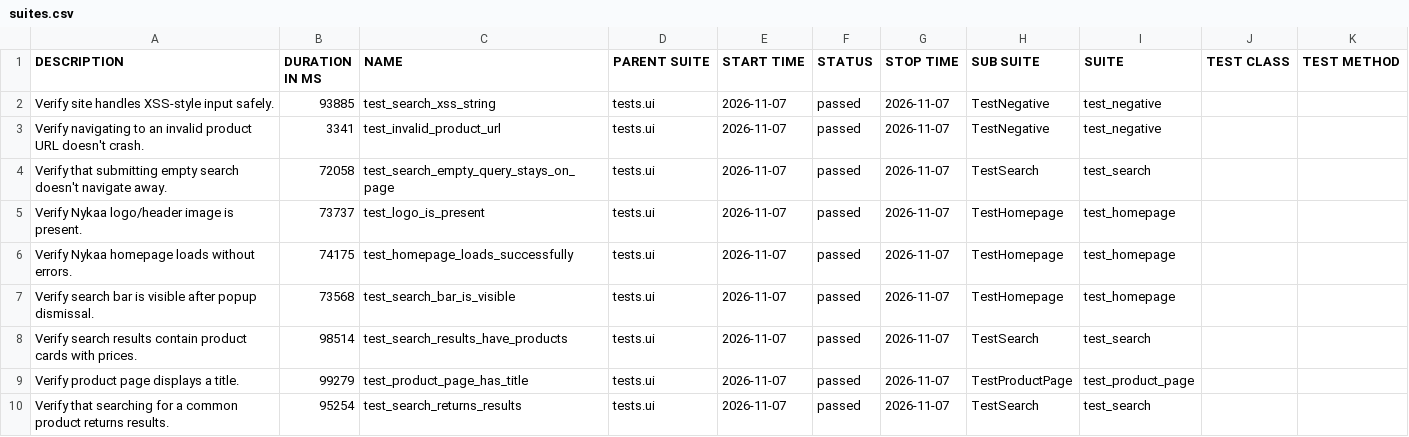
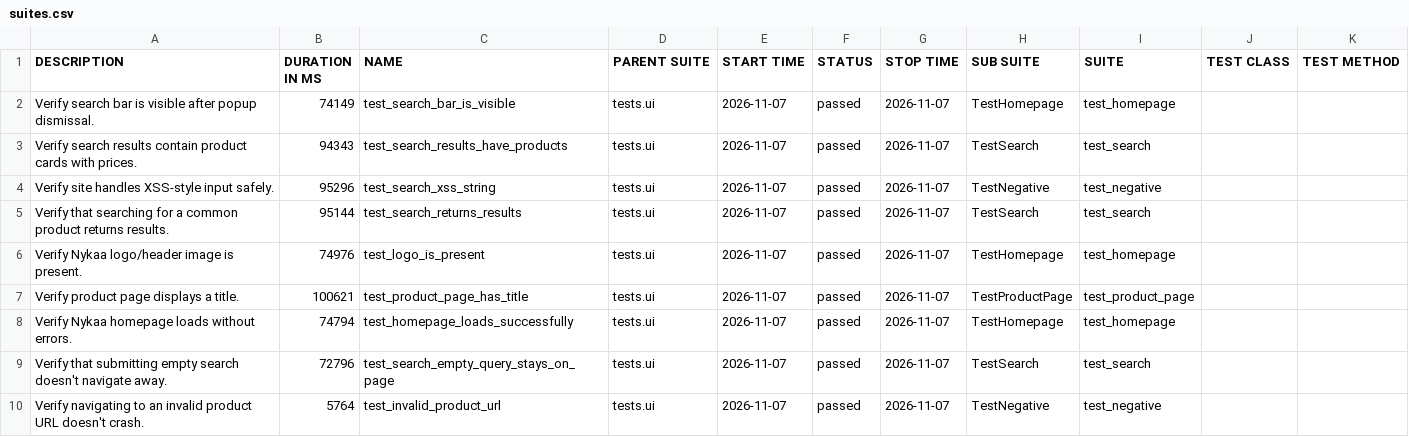
Before and after one commit to Deoli420/automation-framework, a CSV file: allure-report/data/suites.csv, drawn as a sheet.

```diff
--- a/allure-report/data/suites.csv
+++ b/allure-report/data/suites.csv
@@ -1,10 +1,10 @@
 "DESCRIPTION","DURATION IN MS","NAME","PARENT SUITE","START TIME","STATUS","STOP TIME","SUB SUITE","SUITE","TEST CLASS","TEST METHOD"
-"Verify site handles XSS-style input safely.","93885","test_search_xss_string","tests.ui","2026-11-07","passed","2026-11-07","TestNegative","test_negative","",""
-"Verify navigating to an invalid product URL doesn't crash.","3341","test_invalid_product_url","tests.ui","2026-11-07","passed","2026-11-07","TestNegative","test_negative","",""
-"Verify that submitting empty search doesn't navigate away.","72058","test_search_empty_query_stays_on_page","tests.ui","2026-11-07","passed","2026-11-07","TestSearch","test_search","",""
-"Verify Nykaa logo/header image is present.","73737","test_logo_is_present","tests.ui","2026-11-07","passed","2026-11-07","TestHomepage","test_homepage","",""
-"Verify Nykaa homepage loads without errors.","74175","test_homepage_loads_successfully","tests.ui","2026-11-07","passed","2026-11-07","TestHomepage","test_homepage","",""
-"Verify search bar is visible after popup dismissal.","73568","test_search_bar_is_visible","tests.ui","2026-11-07","passed","2026-11-07","TestHomepage","test_homepage","",""
-"Verify search results contain product cards with prices.","98514","test_search_results_have_products","tests.ui","2026-11-07","passed","2026-11-07","TestSearch","test_search","",""
-"Verify product page displays a title.","99279","test_product_page_has_title","tests.ui","2026-11-07","passed","2026-11-07","TestProductPage","test_product_page","",""
-"Verify that searching for a common product returns results.","95254","test_search_returns_results","tests.ui","2026-11-07","passed","2026-11-07","TestSearch","test_search","",""
+"Verify search bar is visible after popup dismissal.","74149","test_search_bar_is_visible","tests.ui","2026-11-07","passed","2026-11-07","TestHomepage","test_homepage","",""
+"Verify search results contain product cards with prices.","94343","test_search_results_have_products","tests.ui","2026-11-07","passed","2026-11-07","TestSearch","test_search","",""
+"Verify site handles XSS-style input safely.","95296","test_search_xss_string","tests.ui","2026-11-07","passed","2026-11-07","TestNegative","test_negative","",""
+"Verify that searching for a common product returns results.","95144","test_search_returns_results","tests.ui","2026-11-07","passed","2026-11-07","TestSearch","test_search","",""
+"Verify Nykaa logo/header image is present.","74976","test_logo_is_present","tests.ui","2026-11-07","passed","2026-11-07","TestHomepage","test_homepage","",""
+"Verify product page displays a title.","100621","test_product_page_has_title","tests.ui","2026-11-07","passed","2026-11-07","TestProductPage","test_product_page","",""
+"Verify Nykaa homepage loads without errors.","74794","test_homepage_loads_successfully","tests.ui","2026-11-07","passed","2026-11-07","TestHomepage","test_homepage","",""
+"Verify that submitting empty search doesn't navigate away.","72796","test_search_empty_query_stays_on_page","tests.ui","2026-11-07","passed","2026-11-07","TestSearch","test_search","",""
+"Verify navigating to an invalid product URL doesn't crash.","5764","test_invalid_product_url","tests.ui","2026-11-07","passed","2026-11-07","TestNegative","test_negative","",""
```
Also changed, not shown: 59 other files.
